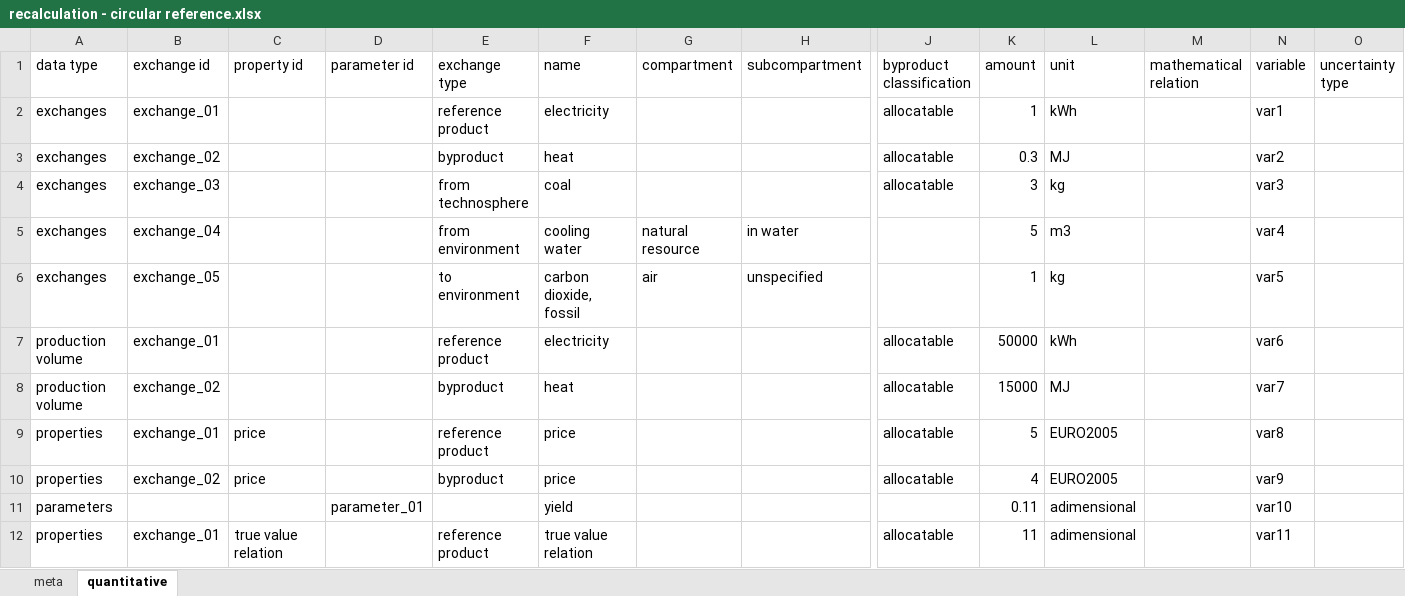
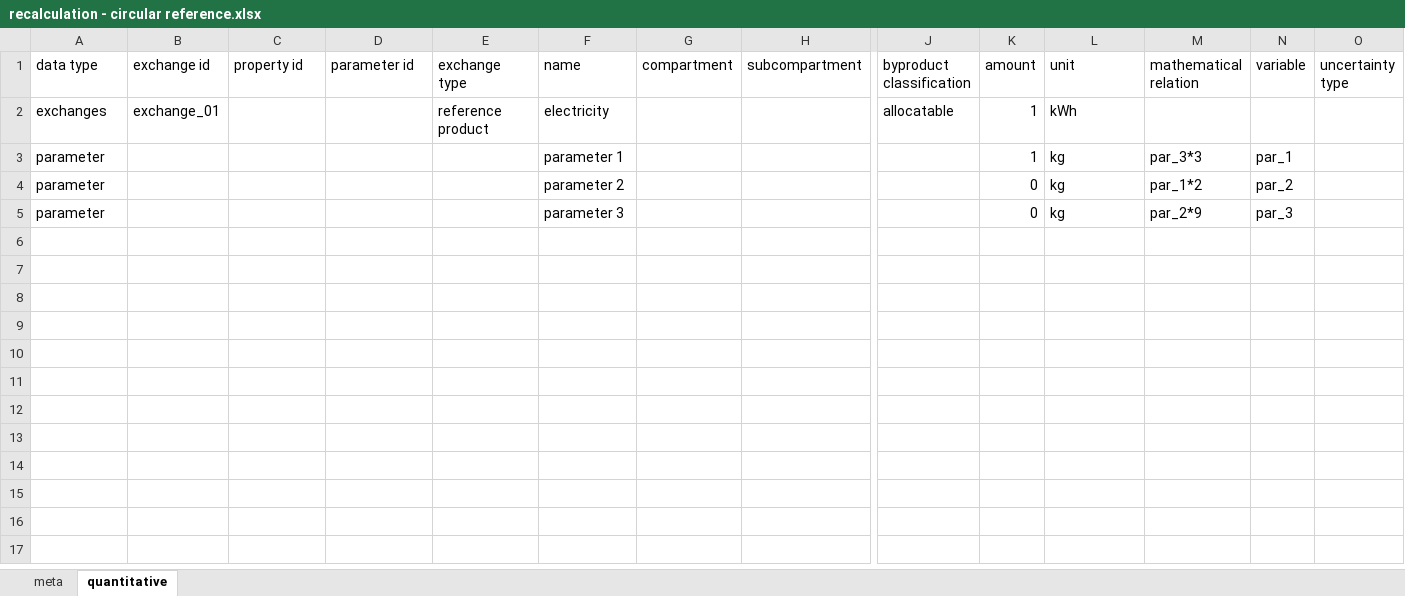
Before and after one commit to OcelotProject/Ocelot, an Excel workbook: test_cases/recalculation - circular reference.xlsx, sheet quantitative, drawn as a sheet; only a part is shown, gaps mark what is left out; values as stored, in another font and other column widths than the file's, no borders; removed rows and columns are numbered as before the commit, all else as after; rows hold the shown columns only; the diff names each change by its address in the sheet, - before the commit and + after, or states it on an @@ line.

```diff
--- a/test_cases/recalculation - circular reference.xlsx (sheet quantitative)
+++ b/test_cases/recalculation - circular reference.xlsx (sheet quantitative)
-N2 (variable): var1
+N2 (variable): (empty)
-row 3: exchanges | exchange_02 |  |  | byproduct | heat |  |  | allocatable | 0.3 | MJ |  | var2
-row 4: exchanges | exchange_03 |  |  | from technosphere | coal |  |  | allocatable | 3 | kg |  | var3
-row 5: exchanges | exchange_04 |  |  | from environment | cooling water | natural resource | in water |  | 5 | m3 |  | var4
-row 6: exchanges | exchange_05 |  |  | to environment | carbon dioxide, fossil | air | unspecified |  | 1 | kg |  | var5
-row 7: production volume | exchange_01 |  |  | reference product | electricity |  |  | allocatable | 50000 | kWh |  | var6
-row 8: production volume | exchange_02 |  |  | byproduct | heat |  |  | allocatable | 15000 | MJ |  | var7
-row 9: properties | exchange_01 | price |  | reference product | price |  |  | allocatable | 5 | EURO2005 |  | var8
-row 10: properties | exchange_02 | price |  | byproduct | price |  |  | allocatable | 4 | EURO2005 |  | var9
-row 11: parameters |  |  | parameter_01 |  | yield |  |  |  | 0.11 | adimensional |  | var10
-row 12: properties | exchange_01 | true value relation |  | reference product | true value relation |  |  | allocatable | 11 | adimensional |  | var11
+row 3: parameter |  |  |  |  | parameter 1 |  |  |  | 1 | kg | par_3*3 | par_1
+row 4: parameter |  |  |  |  | parameter 2 |  |  |  | 0 | kg | par_1*2 | par_2
+row 5: parameter |  |  |  |  | parameter 3 |  |  |  | 0 | kg | par_2*9 | par_3
```
Also changed, not shown: sheet meta, test_cases/recalculation - division by zero.xlsx, test_cases/recalculation - divisions.xlsx, 16 other files.
